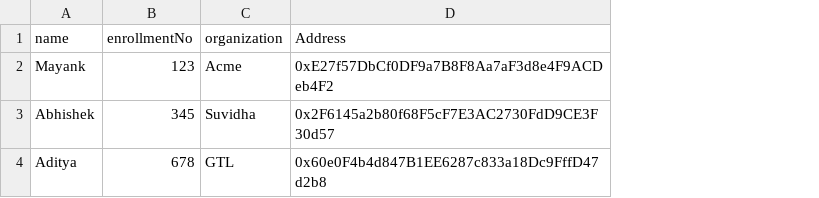
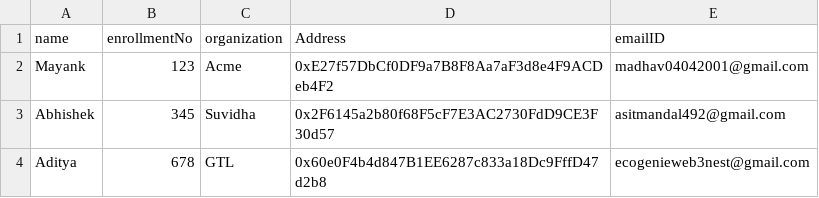
Before and after one commit to Web3Nest/SBT-Token-Minter, a CSV file: tickets_with_addresses.csv, drawn as a sheet; the diff names each change by its address in the sheet, - before the commit and + after, or states it on an @@ line.

```diff
--- a/tickets_with_addresses.csv
+++ b/tickets_with_addresses.csv
+column E (emailID), rows 2-4: madhav04042001@gmail.com | asitmandal492@gmail.com | ecogenieweb3nest@gmail.com
```
Also changed, not shown: 13 other files.
